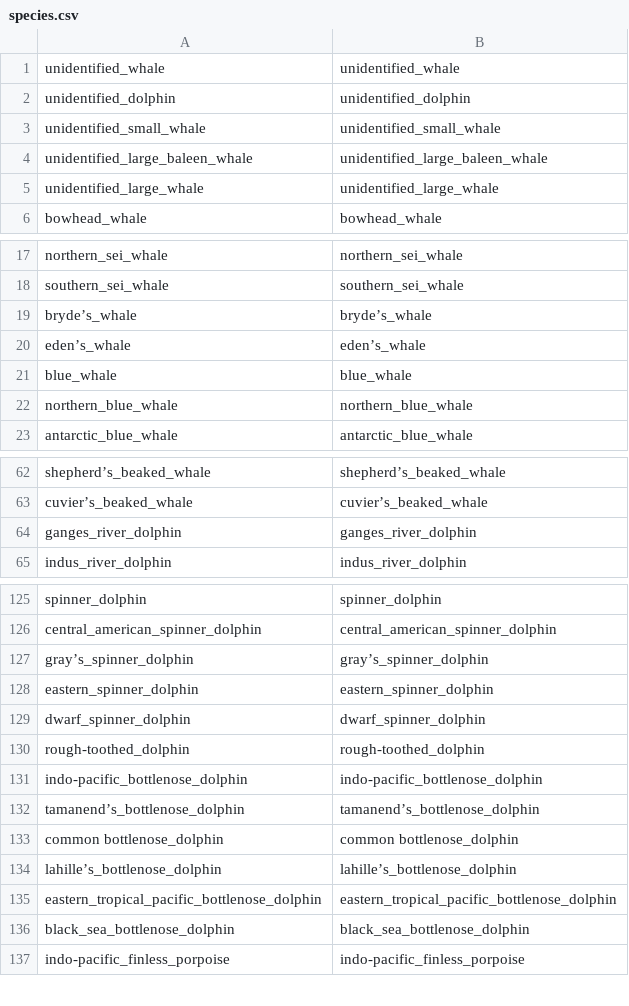
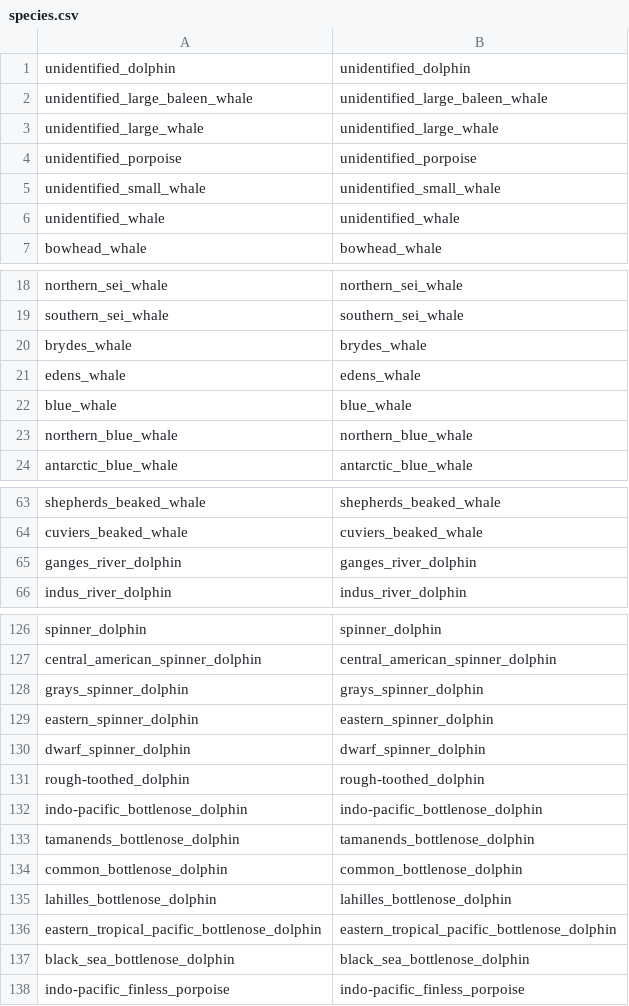
Before and after one commit to PennyJClarke/strandings_from_space, a CSV file: qgis/S4_template_shapefile/value_map/species.csv (was qgis/template_shapefile/value_map/species.csv), drawn as a sheet; only a part is shown, gaps mark what is left out; addresses are those after the commit; the diff covers the shown part only; the diff names each change by its address in the sheet, - before the commit and + after, or states it on an @@ line.

```diff
--- a/qgis/template_shapefile/value_map/species.csv
+++ b/qgis/S4_template_shapefile/value_map/species.csv
+row 4: unidentified_porpoise | unidentified_porpoise
@@ row 3 moved to row 5: unidentified_small_whale @@
@@ row 1 moved to row 6: unidentified_whale @@
-A20: bryde’s_whale
+A20: brydes_whale
-B20: bryde’s_whale
+B20: brydes_whale
-A21: eden’s_whale
+A21: edens_whale
-B21: eden’s_whale
+B21: edens_whale
-A63: shepherd’s_beaked_whale
+A63: shepherds_beaked_whale
-B63: shepherd’s_beaked_whale
+B63: shepherds_beaked_whale
-A64: cuvier’s_beaked_whale
+A64: cuviers_beaked_whale
-B64: cuvier’s_beaked_whale
+B64: cuviers_beaked_whale
-A128: gray’s_spinner_dolphin
+A128: grays_spinner_dolphin
-B128: gray’s_spinner_dolphin
+B128: grays_spinner_dolphin
-A133: tamanend’s_bottlenose_dolphin
+A133: tamanends_bottlenose_dolphin
-B133: tamanend’s_bottlenose_dolphin
+B133: tamanends_bottlenose_dolphin
-A134: common bottlenose_dolphin
+A134: common_bottlenose_dolphin
-B134: common bottlenose_dolphin
+B134: common_bottlenose_dolphin
-A135: lahille’s_bottlenose_dolphin
+A135: lahilles_bottlenose_dolphin
-B135: lahille’s_bottlenose_dolphin
+B135: lahilles_bottlenose_dolphin
```
Also changed, not shown: 64 edited cells elsewhere in this file, qgis/S4_template_shapefile/value_map/env.csv, qgis/S4_template_shapefile/value_map/pansharpen.csv, 29 other files.
